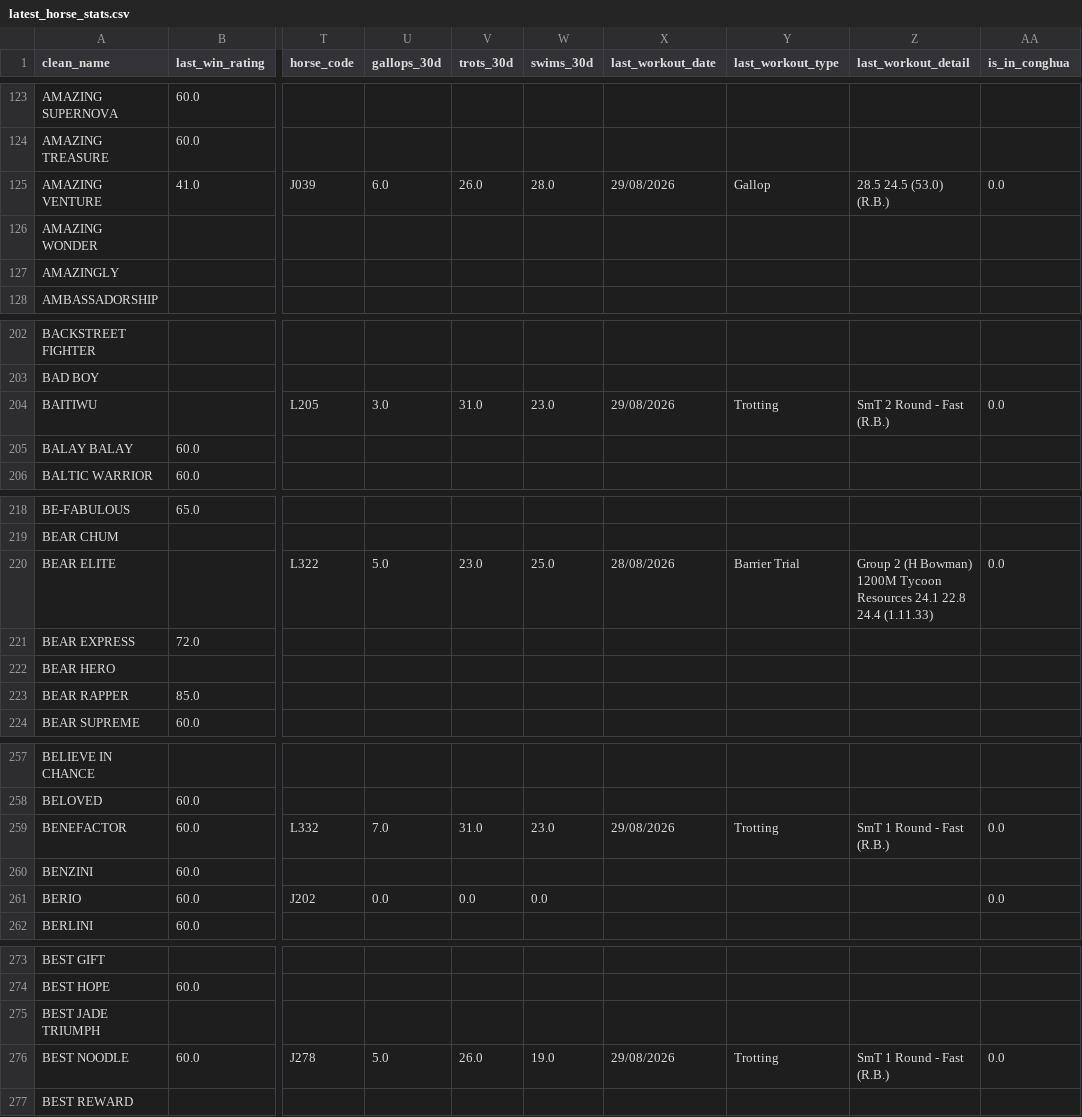
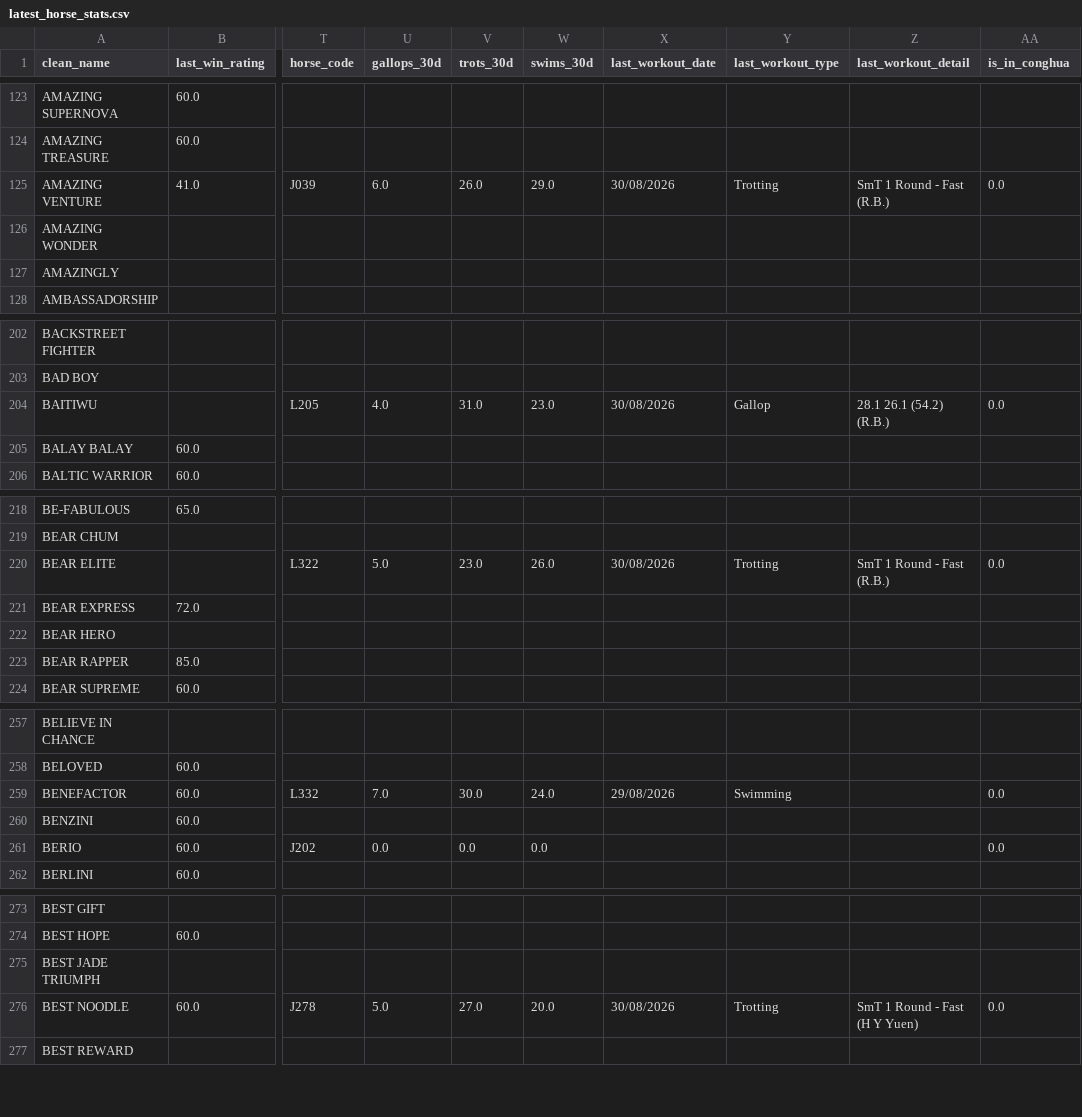
Before and after one commit to lelandbondx/golden-stallion-hkjc, a CSV file: data/latest_horse_stats.csv, drawn as a sheet; only a part is shown, gaps mark what is left out; the diff covers the shown part only; the diff names each change by its address in the sheet, - before the commit and + after, or states it on an @@ line.

```diff
--- a/data/latest_horse_stats.csv
+++ b/data/latest_horse_stats.csv
-W125 (swims_30d): 28.0
+W125 (swims_30d): 29.0
-X125 (last_workout_date): 29/08/2026
+X125 (last_workout_date): 30/08/2026
-Y125 (last_workout_type): Gallop
+Y125 (last_workout_type): Trotting
-Z125 (last_workout_detail): 28.5 24.5 (53.0) (R.B.)
+Z125 (last_workout_detail): SmT 1 Round - Fast (R.B.)
-U204 (gallops_30d): 3.0
+U204 (gallops_30d): 4.0
-X204 (last_workout_date): 29/08/2026
+X204 (last_workout_date): 30/08/2026
-Y204 (last_workout_type): Trotting
+Y204 (last_workout_type): Gallop
-Z204 (last_workout_detail): SmT 2 Round - Fast (R.B.)
+Z204 (last_workout_detail): 28.1 26.1 (54.2) (R.B.)
-W220 (swims_30d): 25.0
+W220 (swims_30d): 26.0
-X220 (last_workout_date): 28/08/2026
+X220 (last_workout_date): 30/08/2026
-Y220 (last_workout_type): Barrier Trial
+Y220 (last_workout_type): Trotting
-Z220 (last_workout_detail): Group 2 (H Bowman) 1200M Tycoon Resources 24.1 22.8 24.4 (1.11.33)
+Z220 (last_workout_detail): SmT 1 Round - Fast (R.B.)
-V259 (trots_30d): 31.0
+V259 (trots_30d): 30.0
-W259 (swims_30d): 23.0
+W259 (swims_30d): 24.0
-Y259 (last_workout_type): Trotting
+Y259 (last_workout_type): Swimming
-Z259 (last_workout_detail): SmT 1 Round - Fast (R.B.)
+Z259 (last_workout_detail): (empty)
-V276 (trots_30d): 26.0
+V276 (trots_30d): 27.0
-W276 (swims_30d): 19.0
+W276 (swims_30d): 20.0
-X276 (last_workout_date): 29/08/2026
+X276 (last_workout_date): 30/08/2026
-Z276 (last_workout_detail): SmT 1 Round - Fast (R.B.)
+Z276 (last_workout_detail): SmT 1 Round - Fast (H Y Yuen)
```
Also changed, not shown: 42 moved rows and 83 edited cells elsewhere in this file, 1 other file.
